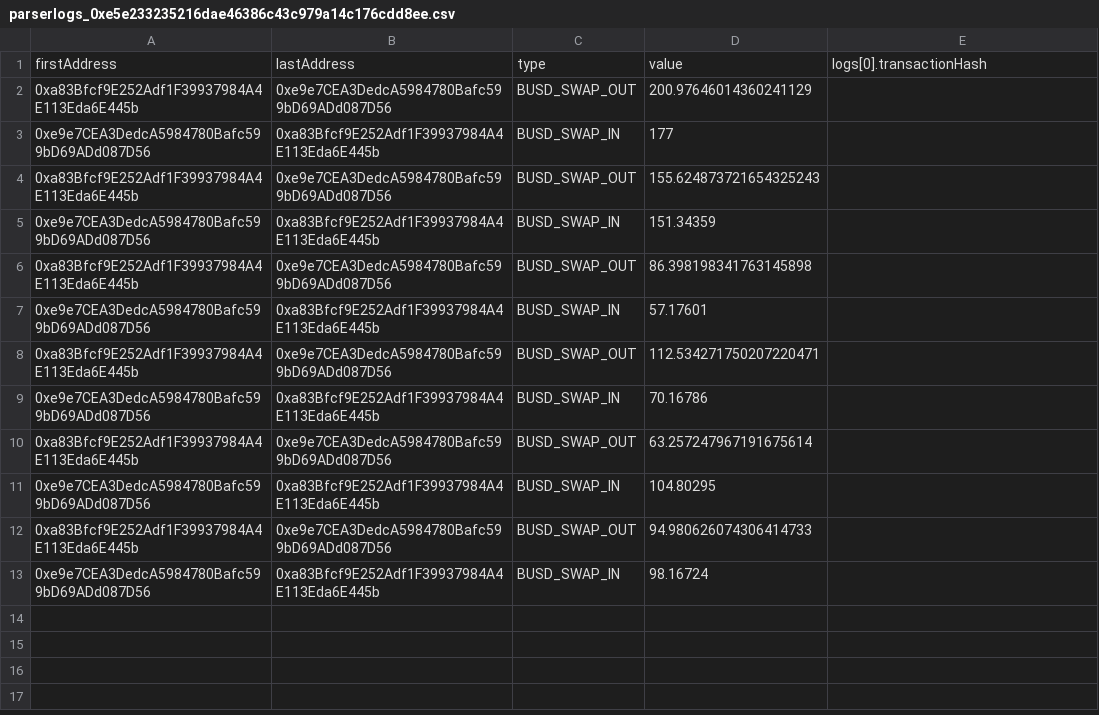
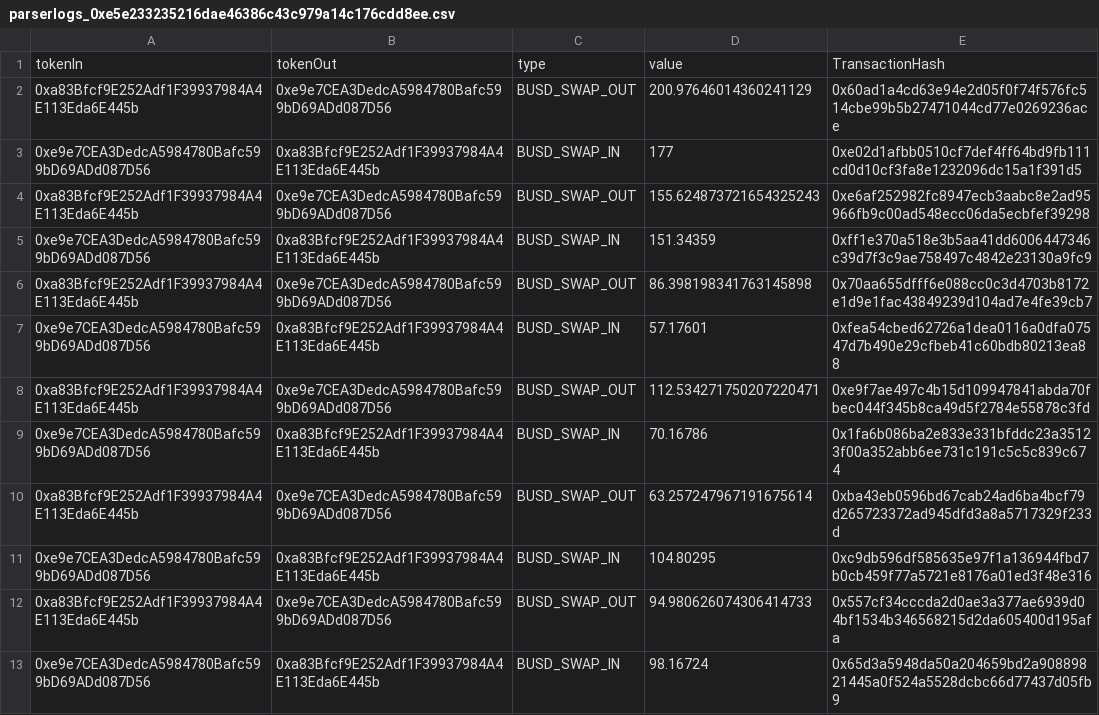
Before and after one commit to vukhaihoan/token-tool, a CSV file: excel/parserlogs_0xe5e233235216dae46386c43c979a14c176cdd8ee.csv, drawn as a sheet.

```diff
--- a/excel/parserlogs_0xe5e233235216dae46386c43c979a14c176cdd8ee.csv
+++ b/excel/parserlogs_0xe5e233235216dae46386c43c979a14c176cdd8ee.csv
@@ -1,13 +1,13 @@
-firstAddress,lastAddress,type,value,logs[0].transactionHash
-0xa83Bfcf9E252Adf1F39937984A4E113Eda6E445b,0xe9e7CEA3DedcA5984780Bafc599bD69ADd087D56,BUSD_SWAP_OUT,200.97646014360241129,
-0xe9e7CEA3DedcA5984780Bafc599bD69ADd087D56,0xa83Bfcf9E252Adf1F39937984A4E113Eda6E445b,BUSD_SWAP_IN,177,
-0xa83Bfcf9E252Adf1F39937984A4E113Eda6E445b,0xe9e7CEA3DedcA5984780Bafc599bD69ADd087D56,BUSD_SWAP_OUT,155.624873721654325243,
-0xe9e7CEA3DedcA5984780Bafc599bD69ADd087D56,0xa83Bfcf9E252Adf1F39937984A4E113Eda6E445b,BUSD_SWAP_IN,151.34359,
-0xa83Bfcf9E252Adf1F39937984A4E113Eda6E445b,0xe9e7CEA3DedcA5984780Bafc599bD69ADd087D56,BUSD_SWAP_OUT,86.398198341763145898,
-0xe9e7CEA3DedcA5984780Bafc599bD69ADd087D56,0xa83Bfcf9E252Adf1F39937984A4E113Eda6E445b,BUSD_SWAP_IN,57.17601,
-0xa83Bfcf9E252Adf1F39937984A4E113Eda6E445b,0xe9e7CEA3DedcA5984780Bafc599bD69ADd087D56,BUSD_SWAP_OUT,112.534271750207220471,
-0xe9e7CEA3DedcA5984780Bafc599bD69ADd087D56,0xa83Bfcf9E252Adf1F39937984A4E113Eda6E445b,BUSD_SWAP_IN,70.16786,
-0xa83Bfcf9E252Adf1F39937984A4E113Eda6E445b,0xe9e7CEA3DedcA5984780Bafc599bD69ADd087D56,BUSD_SWAP_OUT,63.257247967191675614,
-0xe9e7CEA3DedcA5984780Bafc599bD69ADd087D56,0xa83Bfcf9E252Adf1F39937984A4E113Eda6E445b,BUSD_SWAP_IN,104.80295,
-0xa83Bfcf9E252Adf1F39937984A4E113Eda6E445b,0xe9e7CEA3DedcA5984780Bafc599bD69ADd087D56,BUSD_SWAP_OUT,94.980626074306414733,
-0xe9e7CEA3DedcA5984780Bafc599bD69ADd087D56,0xa83Bfcf9E252Adf1F39937984A4E113Eda6E445b,BUSD_SWAP_IN,98.16724,
+tokenIn,tokenOut,type,value,TransactionHash
+0xa83Bfcf9E252Adf1F39937984A4E113Eda6E445b,0xe9e7CEA3DedcA5984780Bafc599bD69ADd087D56,BUSD_SWAP_OUT,200.97646014360241129,0x60ad1a4cd63e94e2d05f0f74f576fc514cbe99b5b27471044cd77e0269236ace
+0xe9e7CEA3DedcA5984780Bafc599bD69ADd087D56,0xa83Bfcf9E252Adf1F39937984A4E113Eda6E445b,BUSD_SWAP_IN,177,0xe02d1afbb0510cf7def4ff64bd9fb111cd0d10cf3fa8e1232096dc15a1f391d5
+0xa83Bfcf9E252Adf1F39937984A4E113Eda6E445b,0xe9e7CEA3DedcA5984780Bafc599bD69ADd087D56,BUSD_SWAP_OUT,155.624873721654325243,0xe6af252982fc8947ecb3aabc8e2ad95966fb9c00ad548ecc06da5ecbfef39298
+0xe9e7CEA3DedcA5984780Bafc599bD69ADd087D56,0xa83Bfcf9E252Adf1F39937984A4E113Eda6E445b,BUSD_SWAP_IN,151.34359,0xff1e370a518e3b5aa41dd6006447346c39d7f3c9ae758497c4842e23130a9fc9
+0xa83Bfcf9E252Adf1F39937984A4E113Eda6E445b,0xe9e7CEA3DedcA5984780Bafc599bD69ADd087D56,BUSD_SWAP_OUT,86.398198341763145898,0x70aa655dfff6e088cc0c3d4703b8172e1d9e1fac43849239d104ad7e4fe39cb7
+0xe9e7CEA3DedcA5984780Bafc599bD69ADd087D56,0xa83Bfcf9E252Adf1F39937984A4E113Eda6E445b,BUSD_SWAP_IN,57.17601,0xfea54cbed62726a1dea0116a0dfa07547d7b490e29cfbeb41c60bdb80213ea88
+0xa83Bfcf9E252Adf1F39937984A4E113Eda6E445b,0xe9e7CEA3DedcA5984780Bafc599bD69ADd087D56,BUSD_SWAP_OUT,112.534271750207220471,0xe9f7ae497c4b15d109947841abda70fbec044f345b8ca49d5f2784e55878c3fd
+0xe9e7CEA3DedcA5984780Bafc599bD69ADd087D56,0xa83Bfcf9E252Adf1F39937984A4E113Eda6E445b,BUSD_SWAP_IN,70.16786,0x1fa6b086ba2e833e331bfddc23a35123f00a352abb6ee731c191c5c5c839c674
+0xa83Bfcf9E252Adf1F39937984A4E113Eda6E445b,0xe9e7CEA3DedcA5984780Bafc599bD69ADd087D56,BUSD_SWAP_OUT,63.257247967191675614,0xba43eb0596bd67cab24ad6ba4bcf79d265723372ad945dfd3a8a5717329f233d
+0xe9e7CEA3DedcA5984780Bafc599bD69ADd087D56,0xa83Bfcf9E252Adf1F39937984A4E113Eda6E445b,BUSD_SWAP_IN,104.80295,0xc9db596df585635e97f1a136944fbd7b0cb459f77a5721e8176a01ed3f48e316
+0xa83Bfcf9E252Adf1F39937984A4E113Eda6E445b,0xe9e7CEA3DedcA5984780Bafc599bD69ADd087D56,BUSD_SWAP_OUT,94.980626074306414733,0x557cf34cccda2d0ae3a377ae6939d04bf1534b346568215d2da605400d195afa
+0xe9e7CEA3DedcA5984780Bafc599bD69ADd087D56,0xa83Bfcf9E252Adf1F39937984A4E113Eda6E445b,BUSD_SWAP_IN,98.16724,0x65d3a5948da50a204659bd2a90889821445a0f524a5528dcbc66d77437d05fb9
```
Also changed, not shown: excel/address.csv, excel/parserlogs_0x8636167f22d00a747797f051c55a67accae81c66.csv, 16 other files.
